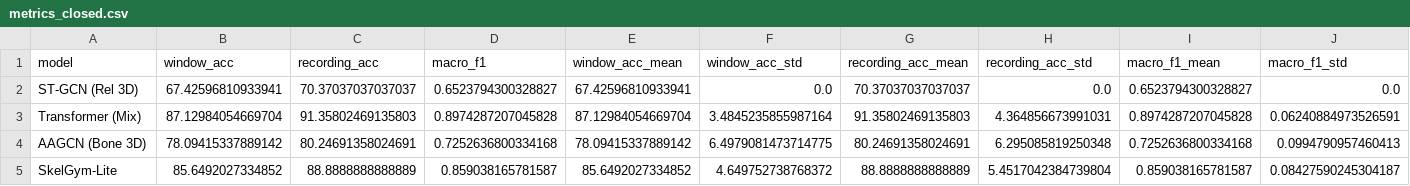
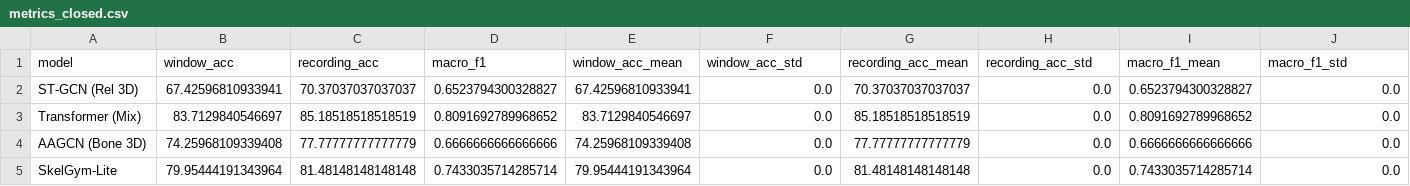
Before and after one commit to nxc1802/Gym_Classification, a CSV file: outputs/external/mmfit/metrics_closed.csv, drawn as a sheet; only a part is shown; the diff covers the shown part only; the diff names each change by its address in the sheet, - before the commit and + after, or states it on an @@ line.

```diff
--- a/outputs/external/mmfit/metrics_closed.csv
+++ b/outputs/external/mmfit/metrics_closed.csv
-B3 (window_acc): 87.12984054669704
+B3 (window_acc): 83.7129840546697
-C3 (recording_acc): 91.35802469135803
+C3 (recording_acc): 85.18518518518519
-D3 (macro_f1): 0.8974287207045828
+D3 (macro_f1): 0.8091692789968652
-E3 (window_acc_mean): 87.12984054669704
+E3 (window_acc_mean): 83.7129840546697
-F3 (window_acc_std): 3.4845235855987164
+F3 (window_acc_std): 0.0
-G3 (recording_acc_mean): 91.35802469135803
+G3 (recording_acc_mean): 85.18518518518519
-H3 (recording_acc_std): 4.364856673991031
+H3 (recording_acc_std): 0.0
-I3 (macro_f1_mean): 0.8974287207045828
+I3 (macro_f1_mean): 0.8091692789968652
-J3 (macro_f1_std): 0.06240884973526591
+J3 (macro_f1_std): 0.0
-B4 (window_acc): 78.09415337889142
+B4 (window_acc): 74.25968109339408
-C4 (recording_acc): 80.24691358024691
+C4 (recording_acc): 77.77777777777779
-D4 (macro_f1): 0.7252636800334168
+D4 (macro_f1): 0.6666666666666666
-E4 (window_acc_mean): 78.09415337889142
+E4 (window_acc_mean): 74.25968109339408
-F4 (window_acc_std): 6.4979081473714775
+F4 (window_acc_std): 0.0
-G4 (recording_acc_mean): 80.24691358024691
+G4 (recording_acc_mean): 77.77777777777779
-H4 (recording_acc_std): 6.295085819250348
+H4 (recording_acc_std): 0.0
-I4 (macro_f1_mean): 0.7252636800334168
+I4 (macro_f1_mean): 0.6666666666666666
-J4 (macro_f1_std): 0.0994790957460413
+J4 (macro_f1_std): 0.0
-B5 (window_acc): 85.6492027334852
+B5 (window_acc): 79.95444191343964
-C5 (recording_acc): 88.8888888888889
+C5 (recording_acc): 81.48148148148148
-D5 (macro_f1): 0.859038165781587
+D5 (macro_f1): 0.7433035714285714
-E5 (window_acc_mean): 85.6492027334852
+E5 (window_acc_mean): 79.95444191343964
-F5 (window_acc_std): 4.649752738768372
+F5 (window_acc_std): 0.0
-G5 (recording_acc_mean): 88.8888888888889
+G5 (recording_acc_mean): 81.48148148148148
-H5 (recording_acc_std): 5.4517042384739804
+H5 (recording_acc_std): 0.0
-I5 (macro_f1_mean): 0.859038165781587
+I5 (macro_f1_mean): 0.7433035714285714
-J5 (macro_f1_std): 0.08427590245304187
+J5 (macro_f1_std): 0.0
```
Also changed, not shown: 16 edited cells elsewhere in this file, outputs/external/mmfit/metrics_closed_runs.csv, outputs/external/mmfit/metrics_open.csv, 26 other files.
